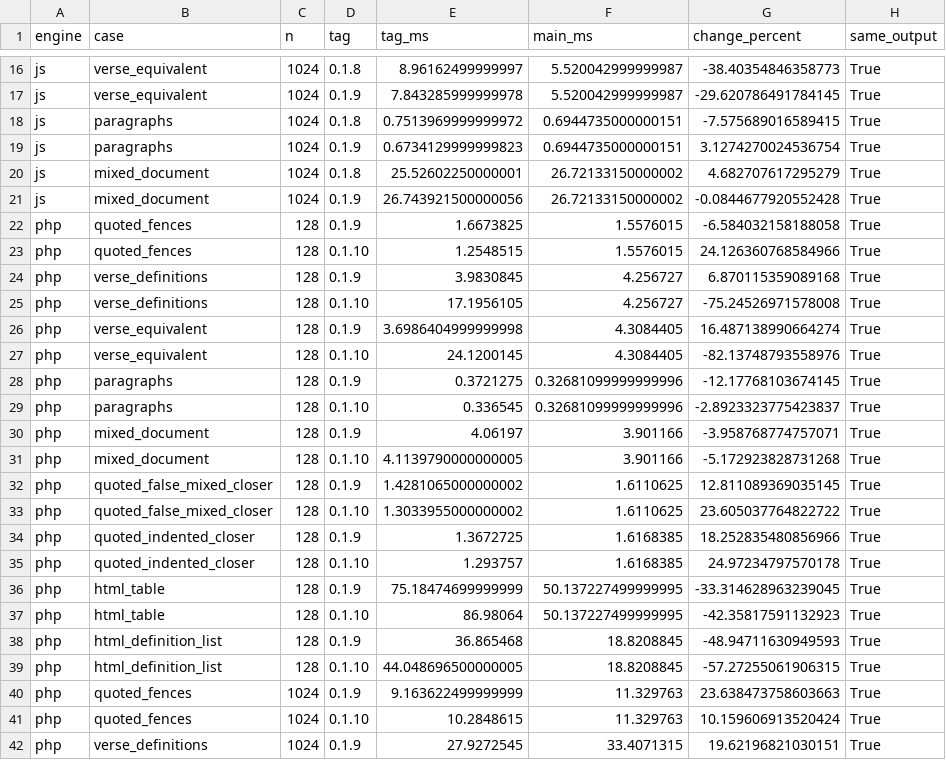
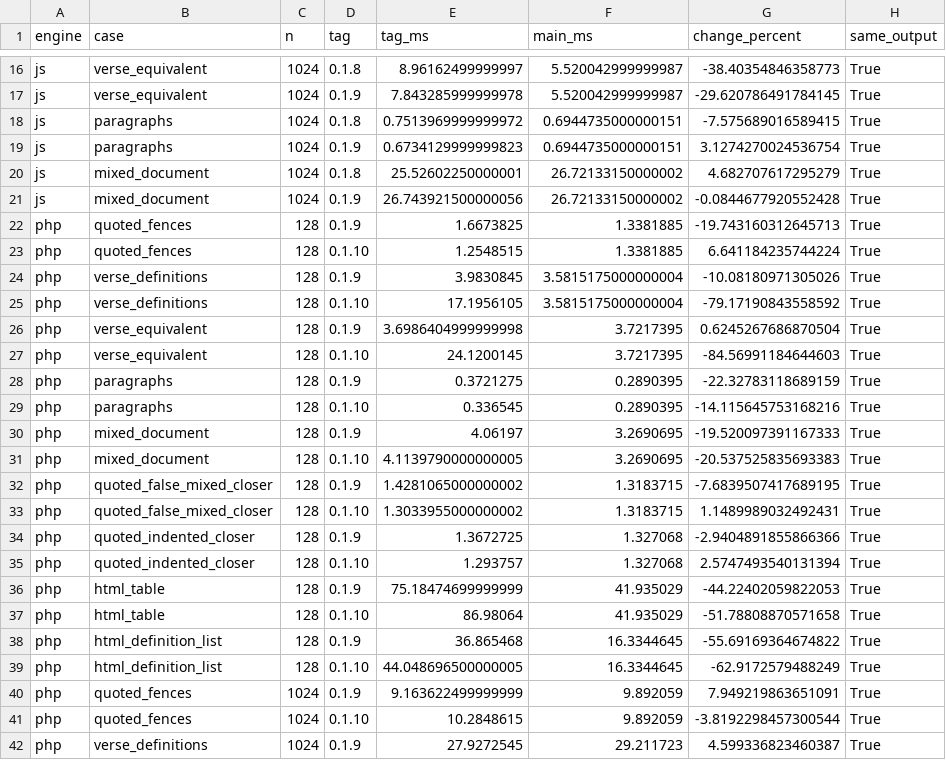
Before and after one commit to markup-carve/carve-bench, a CSV file: reports/latest-main-comparison.csv, drawn as a sheet; only a part is shown, gaps mark what is left out; the diff covers the shown part only.

Commit message:
Measure the combined PHP main on the tag comparison CPU

```diff
--- a/reports/latest-main-comparison.csv
+++ b/reports/latest-main-comparison.csv
@@ -21,22 +21,22 @@ js,mixed_document,1024,0.1.8,25.52602250000001,26.72133150000002,4.6827076172952
 js,mixed_document,1024,0.1.9,26.743921500000056,26.72133150000002,-0.0844677920552428,True
-php,quoted_fences,128,0.1.9,1.6673825,1.5576015,-6.584032158188058,True
-php,quoted_fences,128,0.1.10,1.2548515,1.5576015,24.126360768584966,True
-php,verse_definitions,128,0.1.9,3.9830845,4.256727,6.870115359089168,True
-php,verse_definitions,128,0.1.10,17.1956105,4.256727,-75.24526971578008,True
-php,verse_equivalent,128,0.1.9,3.6986404999999998,4.3084405,16.487138990664274,True
-php,verse_equivalent,128,0.1.10,24.1200145,4.3084405,-82.13748793558976,True
-php,paragraphs,128,0.1.9,0.3721275,0.32681099999999996,-12.17768103674145,True
-php,paragraphs,128,0.1.10,0.336545,0.32681099999999996,-2.8923323775423837,True
-php,mixed_document,128,0.1.9,4.06197,3.901166,-3.958768774757071,True
-php,mixed_document,128,0.1.10,4.1139790000000005,3.901166,-5.172923828731268,True
-php,quoted_false_mixed_closer,128,0.1.9,1.4281065000000002,1.6110625,12.811089369035145,True
-php,quoted_false_mixed_closer,128,0.1.10,1.3033955000000002,1.6110625,23.605037764822722,True
-php,quoted_indented_closer,128,0.1.9,1.3672725,1.6168385,18.252835480856966,True
-php,quoted_indented_closer,128,0.1.10,1.293757,1.6168385,24.97234797570178,True
-php,html_table,128,0.1.9,75.18474699999999,50.137227499999995,-33.314628963239045,True
-php,html_table,128,0.1.10,86.98064,50.137227499999995,-42.35817591132923,True
-php,html_definition_list,128,0.1.9,36.865468,18.8208845,-48.94711630949593,True
-php,html_definition_list,128,0.1.10,44.048696500000005,18.8208845,-57.27255061906315,True
-php,quoted_fences,1024,0.1.9,9.163622499999999,11.329763,23.638473758603663,True
-php,quoted_fences,1024,0.1.10,10.2848615,11.329763,10.159606913520424,True
-php,verse_definitions,1024,0.1.9,27.9272545,33.4071315,19.62196821030151,True
+php,quoted_fences,128,0.1.9,1.6673825,1.3381885,-19.743160312645713,True
+php,quoted_fences,128,0.1.10,1.2548515,1.3381885,6.641184235744224,True
+php,verse_definitions,128,0.1.9,3.9830845,3.5815175000000004,-10.08180971305026,True
+php,verse_definitions,128,0.1.10,17.1956105,3.5815175000000004,-79.17190843558592,True
+php,verse_equivalent,128,0.1.9,3.6986404999999998,3.7217395,0.6245267686870504,True
+php,verse_equivalent,128,0.1.10,24.1200145,3.7217395,-84.56991184644603,True
+php,paragraphs,128,0.1.9,0.3721275,0.2890395,-22.32783118689159,True
+php,paragraphs,128,0.1.10,0.336545,0.2890395,-14.115645753168216,True
+php,mixed_document,128,0.1.9,4.06197,3.2690695,-19.520097391167333,True
+php,mixed_document,128,0.1.10,4.1139790000000005,3.2690695,-20.537525835693383,True
+php,quoted_false_mixed_closer,128,0.1.9,1.4281065000000002,1.3183715,-7.6839507417689195,True
+php,quoted_false_mixed_closer,128,0.1.10,1.3033955000000002,1.3183715,1.1489989032492431,True
+php,quoted_indented_closer,128,0.1.9,1.3672725,1.327068,-2.9404891855866366,True
+php,quoted_indented_closer,128,0.1.10,1.293757,1.327068,2.5747493540131394,True
+php,html_table,128,0.1.9,75.18474699999999,41.935029,-44.22402059822053,True
+php,html_table,128,0.1.10,86.98064,41.935029,-51.78808870571658,True
+php,html_definition_list,128,0.1.9,36.865468,16.3344645,-55.69169364674822,True
+php,html_definition_list,128,0.1.10,44.048696500000005,16.3344645,-62.9172579488249,True
+php,quoted_fences,1024,0.1.9,9.163622499999999,9.892059,7.949219863651091,True
+php,quoted_fences,1024,0.1.10,10.2848615,9.892059,-3.8192298457300544,True
+php,verse_definitions,1024,0.1.9,27.9272545,29.211723,4.599336823460387,True
```
Also changed, not shown: 30 edited cells elsewhere in this file, reports/engine-history.csv, 6 other files.
